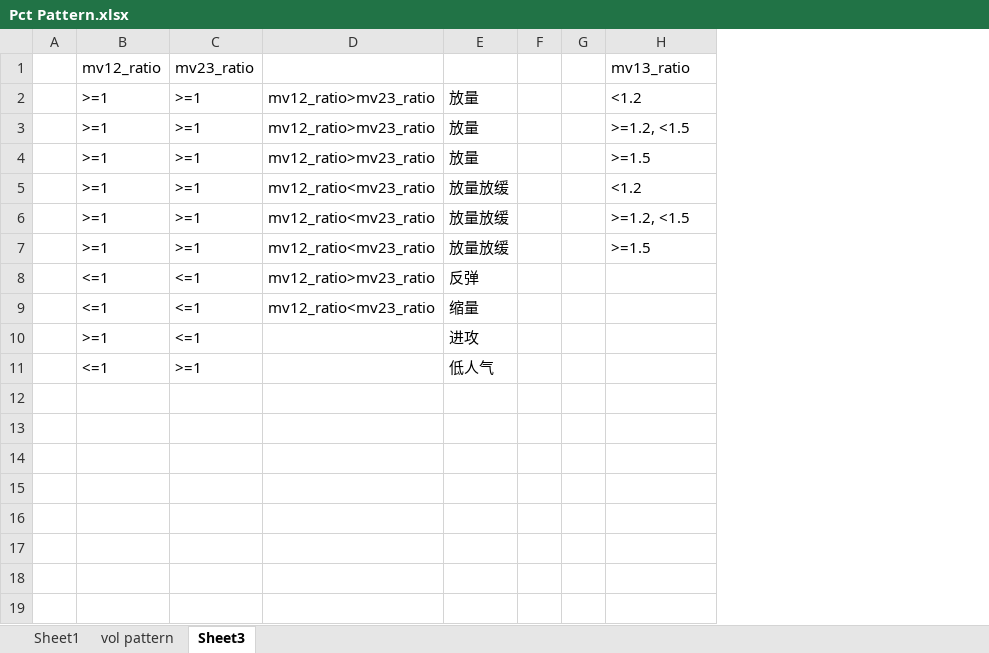
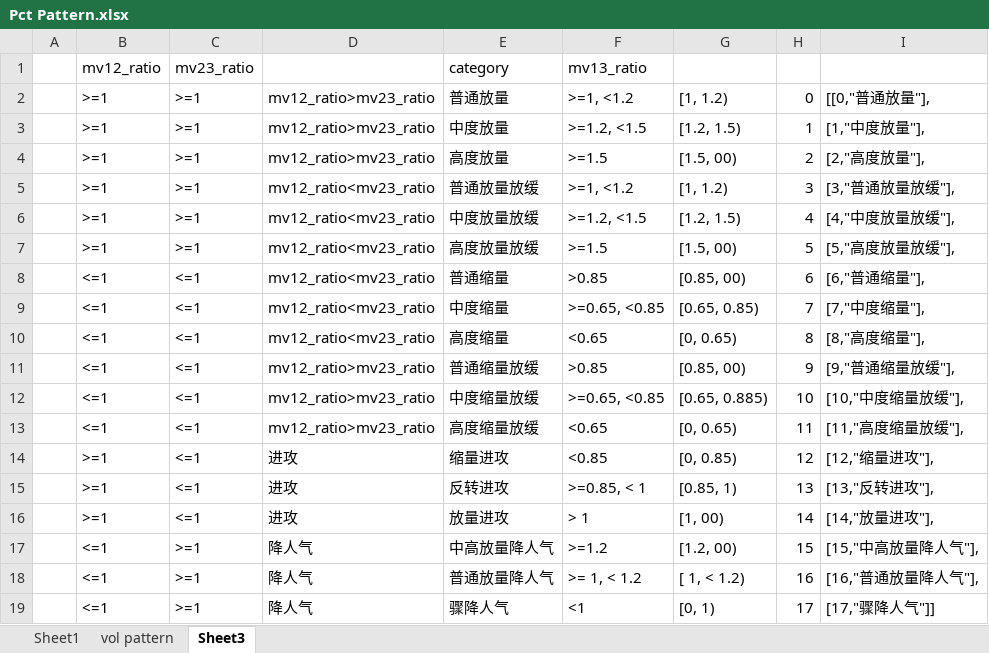
Before and after one commit to nuswgg/quants_qa, an Excel workbook: python/Py Quant Trading Practise/Pct Pattern.xlsx, sheet Sheet3, drawn as a sheet; values as stored, in another font and other column widths than the file's, no borders; removed rows and columns are numbered as before the commit, all else as after; the diff names each change by its address in the sheet, - before the commit and + after, or states it on an @@ line.

Commit message:
vol pattern

```diff
--- a/python/Py Quant Trading Practise/Pct Pattern.xlsx (sheet Sheet3)
+++ b/python/Py Quant Trading Practise/Pct Pattern.xlsx (sheet Sheet3)
-column E, rows 2-9: 放量 | 放量 | 放量 | 放量放缓 | 放量放缓 | 放量放缓 | 反弹 | 缩量
-column F, empty
-column G, empty
+column E, rows 1-9: category | 普通放量 | 中度放量 | 高度放量 | 普通放量放缓 | 中度放量放缓 | 高度放量放缓 | 普通缩量 | 中度缩量
+column G, rows 2-9: [1, 1.2) | [1.2, 1.5) | [1.5, 00) | [1, 1.2) | [1.2, 1.5) | [1.5, 00) | [0.85, 00) | [0.65, 0.85)
+column H, rows 2-9: 0 | 1 | 2 | 3 | 4 | 5 | 6 | 7
+column I, rows 2-9: [[0,"普通放量"], | [1,"中度放量"], | [2,"高度放量"], | [3,"普通放量放缓"], | [4,"中度放量放缓"], | [5,"高度放量放缓"], | [6,"普通缩量"], | [7,"中度缩量"],
-F2: <1.2
+F2: >=1, <1.2
-F5: <1.2
+F5: >=1, <1.2
-D8: mv12_ratio>mv23_ratio
+D8: mv12_ratio<mv23_ratio
-F8: (empty)
+F8: >0.85
-F9: (empty)
+F9: >=0.65, <0.85
-row 10:  | >=1 | <=1 |  | 进攻
-row 11:  | <=1 | >=1 |  | 低人气
+row 10:  | <=1 | <=1 | mv12_ratio<mv23_ratio | 高度缩量 | <0.65 | [0, 0.65) | 8 | [8,"高度缩量"],
+row 11:  | <=1 | <=1 | mv12_ratio>mv23_ratio | 普通缩量放缓 | >0.85 | [0.85, 00) | 9 | [9,"普通缩量放缓"],
+row 12:  | <=1 | <=1 | mv12_ratio>mv23_ratio | 中度缩量放缓 | >=0.65, <0.85 | [0.65, 0.885) | 10 | [10,"中度缩量放缓"],
+row 13:  | <=1 | <=1 | mv12_ratio>mv23_ratio | 高度缩量放缓 | <0.65 | [0, 0.65) | 11 | [11,"高度缩量放缓"],
+row 14:  | >=1 | <=1 | 进攻 | 缩量进攻 | <0.85 | [0, 0.85) | 12 | [12,"缩量进攻"],
+row 15:  | >=1 | <=1 | 进攻 | 反转进攻 | >=0.85, < 1 | [0.85, 1) | 13 | [13,"反转进攻"],
+row 16:  | >=1 | <=1 | 进攻 | 放量进攻 | > 1 | [1, 00) | 14 | [14,"放量进攻"],
+row 17:  | <=1 | >=1 | 降人气 | 中高放量降人气 | >=1.2 | [1.2, 00) | 15 | [15,"中高放量降人气"],
+row 18:  | <=1 | >=1 | 降人气 | 普通放量降人气 | >= 1, < 1.2 | [ 1, < 1.2) | 16 | [16,"普通放量降人气"],
+row 19:  | <=1 | >=1 | 降人气 | 骤降人气 | <1 | [0, 1) | 17 | [17,"骤降人气"]]
```
Also changed, not shown: 2 other files.
